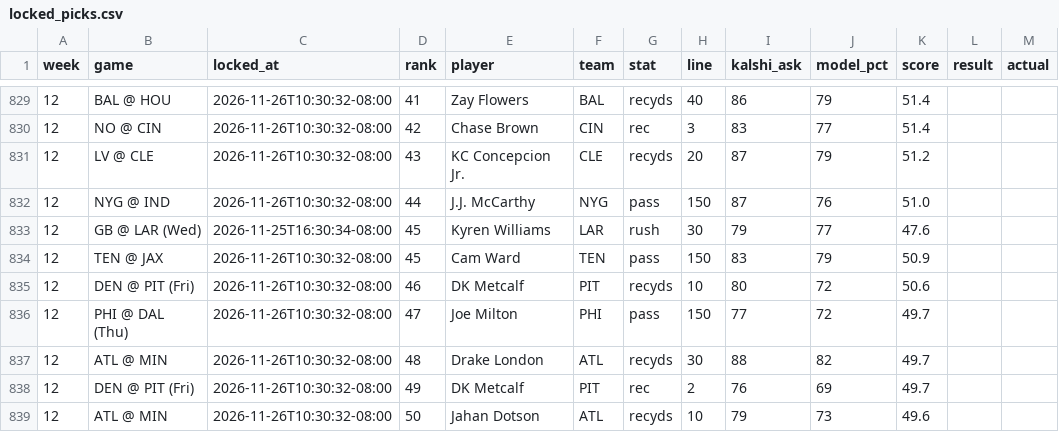
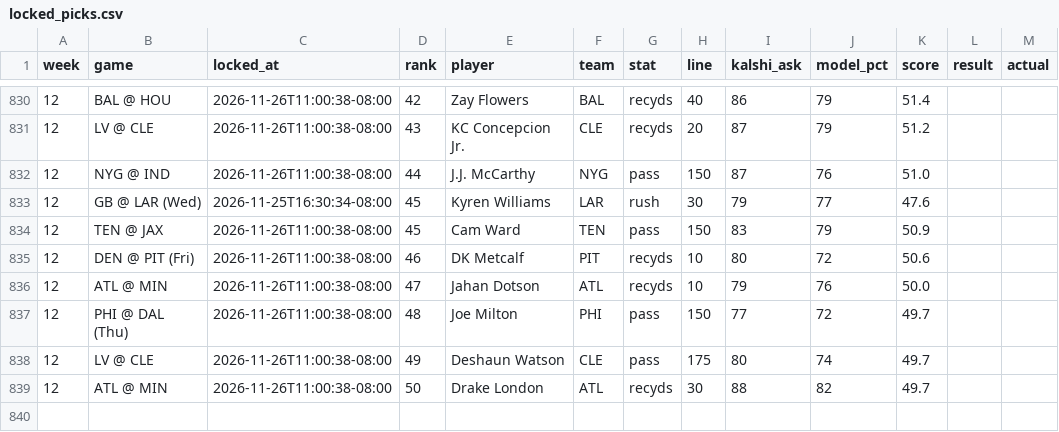
Before and after one commit to mrparkecito-droid/prop-board, a CSV file: data/locked_picks.csv, drawn as a sheet; only a part is shown, gaps mark what is left out; the diff covers the shown part only.

```diff
--- a/data/locked_picks.csv
+++ b/data/locked_picks.csv
@@ -829,11 +830,10 @@ week,game,locked_at,rank,player,team,stat,line,kalshi_ask,model_pct,score,result
-12,BAL @ HOU,2026-11-26T10:30:32-08:00,41,Zay Flowers,BAL,recyds,40,86,79,51.4,,
-12,NO @ CIN,2026-11-26T10:30:32-08:00,42,Chase Brown,CIN,rec,3,83,77,51.4,,
-12,LV @ CLE,2026-11-26T10:30:32-08:00,43,KC Concepcion Jr.,CLE,recyds,20,87,79,51.2,,
-12,NYG @ IND,2026-11-26T10:30:32-08:00,44,J.J. McCarthy,NYG,pass,150,87,76,51.0,,
+12,BAL @ HOU,2026-11-26T11:00:38-08:00,42,Zay Flowers,BAL,recyds,40,86,79,51.4,,
+12,LV @ CLE,2026-11-26T11:00:38-08:00,43,KC Concepcion Jr.,CLE,recyds,20,87,79,51.2,,
+12,NYG @ IND,2026-11-26T11:00:38-08:00,44,J.J. McCarthy,NYG,pass,150,87,76,51.0,,
 12,GB @ LAR (Wed),2026-11-25T16:30:34-08:00,45,Kyren Williams,LAR,rush,30,79,77,47.6,,
-12,TEN @ JAX,2026-11-26T10:30:32-08:00,45,Cam Ward,TEN,pass,150,83,79,50.9,,
-12,DEN @ PIT (Fri),2026-11-26T10:30:32-08:00,46,DK Metcalf,PIT,recyds,10,80,72,50.6,,
-12,PHI @ DAL (Thu),2026-11-26T10:30:32-08:00,47,Joe Milton,PHI,pass,150,77,72,49.7,,
-12,ATL @ MIN,2026-11-26T10:30:32-08:00,48,Drake London,ATL,recyds,30,88,82,49.7,,
-12,DEN @ PIT (Fri),2026-11-26T10:30:32-08:00,49,DK Metcalf,PIT,rec,2,76,69,49.7,,
-12,ATL @ MIN,2026-11-26T10:30:32-08:00,50,Jahan Dotson,ATL,recyds,10,79,73,49.6,,
+12,TEN @ JAX,2026-11-26T11:00:38-08:00,45,Cam Ward,TEN,pass,150,83,79,50.9,,
+12,DEN @ PIT (Fri),2026-11-26T11:00:38-08:00,46,DK Metcalf,PIT,recyds,10,80,72,50.6,,
+12,ATL @ MIN,2026-11-26T11:00:38-08:00,47,Jahan Dotson,ATL,recyds,10,79,76,50.0,,
+12,PHI @ DAL (Thu),2026-11-26T11:00:38-08:00,48,Joe Milton,PHI,pass,150,77,72,49.7,,
+12,LV @ CLE,2026-11-26T11:00:38-08:00,49,Deshaun Watson,CLE,pass,175,80,74,49.7,,
+12,ATL @ MIN,2026-11-26T11:00:38-08:00,50,Drake London,ATL,recyds,30,88,82,49.7,,
```
Also changed, not shown: 3 added rows, 2 removed rows and 77 edited cells elsewhere in this file, 7 other files.
